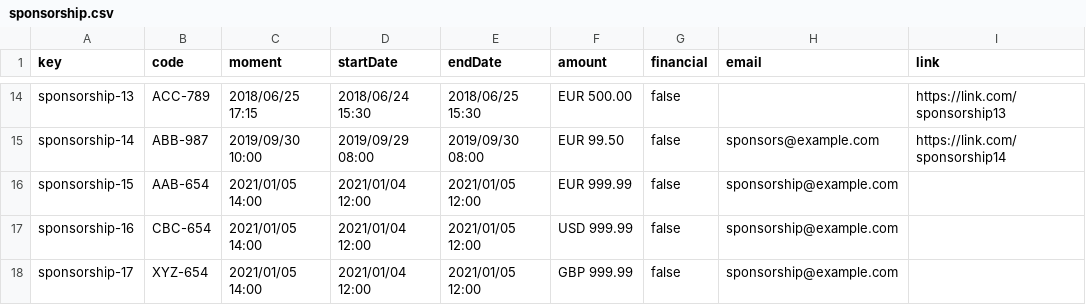
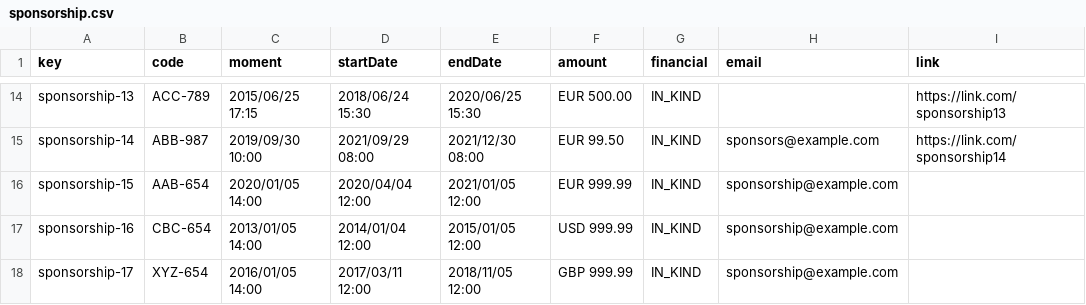
Before and after one commit to DP2-C1-011/DP2-C1.011, a CSV file: src/main/webapp/WEB-INF/resources/sample-data/sponsorship.csv, drawn as a sheet; only a part is shown, gaps mark what is left out; the diff covers the shown part only; the diff names each change by its address in the sheet, - before the commit and + after, or states it on an @@ line.

```diff
--- a/src/main/webapp/WEB-INF/resources/sample-data/sponsorship.csv
+++ b/src/main/webapp/WEB-INF/resources/sample-data/sponsorship.csv
-C14 (moment): 2018/06/25 17:15
+C14 (moment): 2015/06/25 17:15
-E14 (endDate): 2018/06/25 15:30
+E14 (endDate): 2020/06/25 15:30
-G14:G18 (financial): false
+G14:G18 (financial): IN_KIND
-D15 (startDate): 2019/09/29 08:00
+D15 (startDate): 2021/09/29 08:00
-E15 (endDate): 2019/09/30 08:00
+E15 (endDate): 2021/12/30 08:00
-C16 (moment): 2021/01/05 14:00
+C16 (moment): 2020/01/05 14:00
-D16 (startDate): 2021/01/04 12:00
+D16 (startDate): 2020/04/04 12:00
-C17 (moment): 2021/01/05 14:00
+C17 (moment): 2013/01/05 14:00
-D17 (startDate): 2021/01/04 12:00
+D17 (startDate): 2014/01/04 12:00
-E17 (endDate): 2021/01/05 12:00
+E17 (endDate): 2015/01/05 12:00
-C18 (moment): 2021/01/05 14:00
+C18 (moment): 2016/01/05 14:00
-D18 (startDate): 2021/01/04 12:00
+D18 (startDate): 2017/03/11 12:00
-E18 (endDate): 2021/01/05 12:00
+E18 (endDate): 2018/11/05 12:00
```
Also changed, not shown: 36 edited cells elsewhere in this file, src/main/webapp/WEB-INF/resources/sample-data/invoice.csv, 47 other files.
